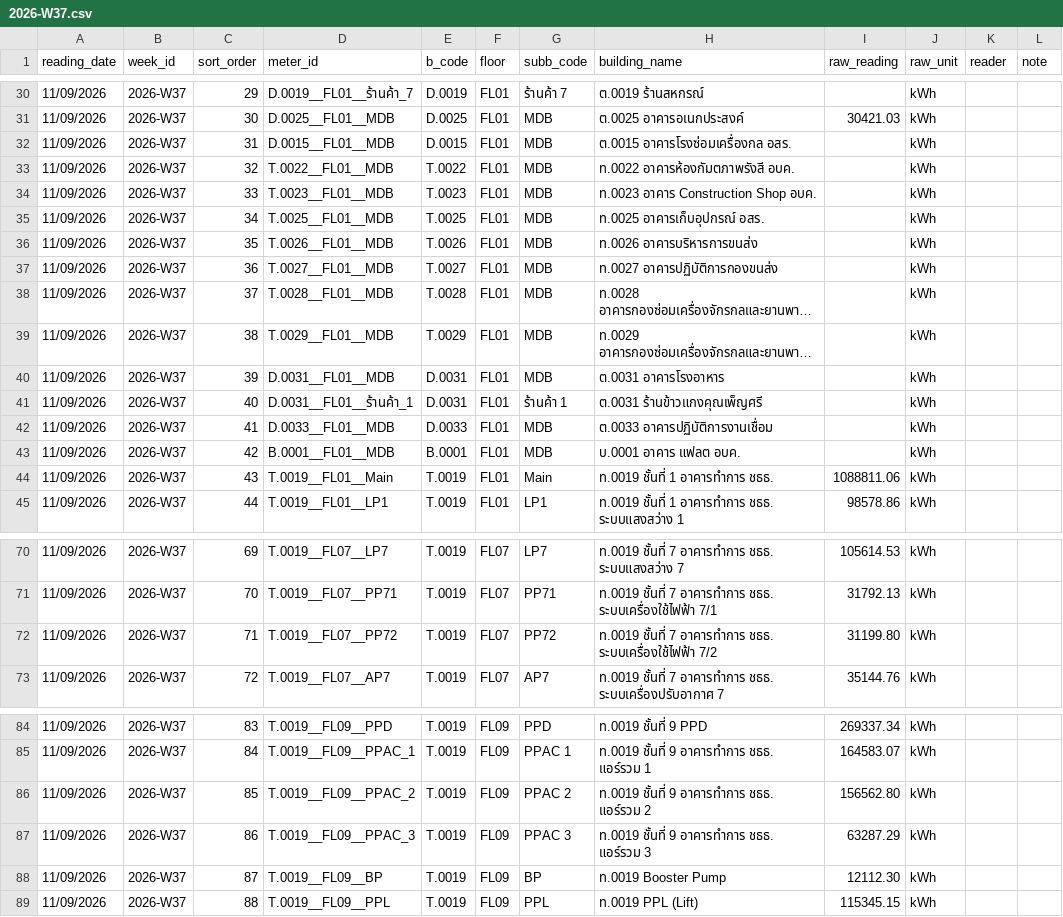
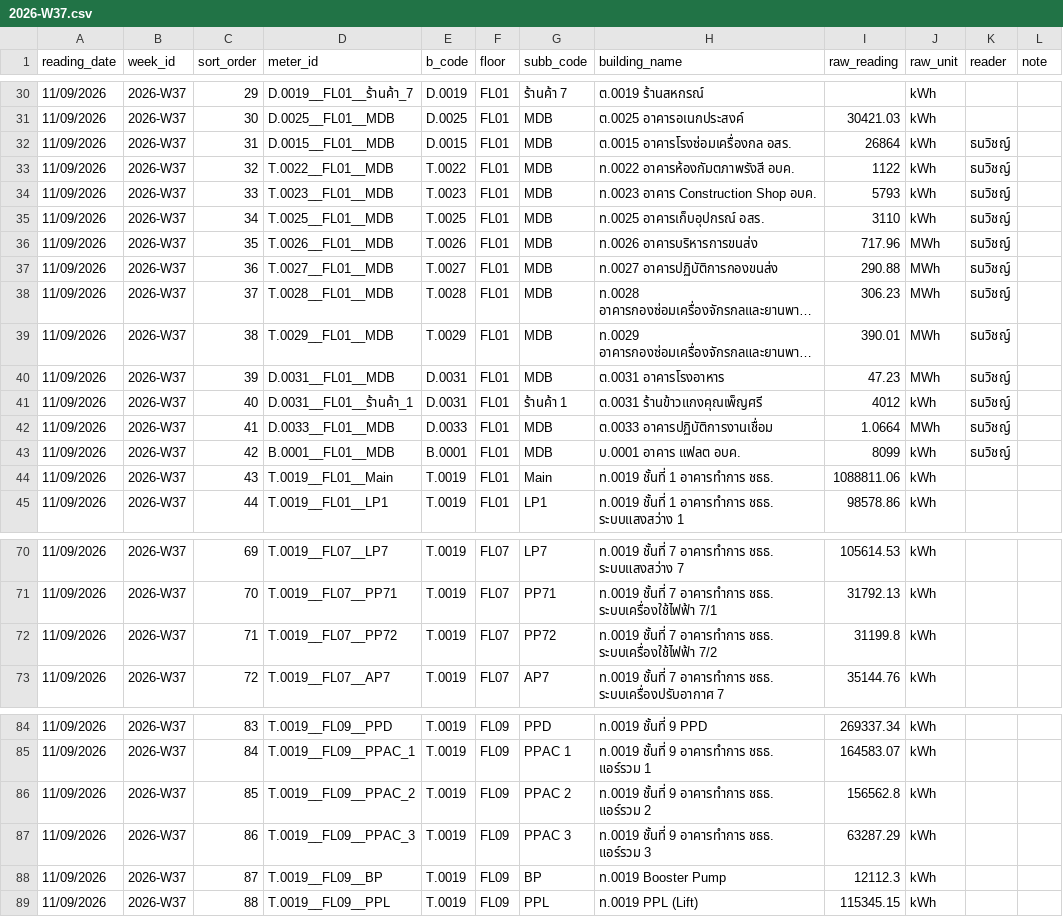
Before and after one commit to maleeart/Energy-Dashboard, a CSV file: forms/2026-W37.csv, drawn as a sheet; only a part is shown, gaps mark what is left out; long unchanged cells end in …; the diff covers the shown part only; the diff names each change by its address in the sheet, - before the commit and + after, or states it on an @@ line.

Commit message:
Update 2026-W37.csv via meter form

```diff
--- a/forms/2026-W37.csv
+++ b/forms/2026-W37.csv
-I32 (raw_reading): (empty)
+I32 (raw_reading): 26864
-K32:K43 (reader): (empty)
+K32:K43 (reader): ธนวิชญ์
-I33 (raw_reading): (empty)
+I33 (raw_reading): 1122
-I34 (raw_reading): (empty)
+I34 (raw_reading): 5793
-I35 (raw_reading): (empty)
+I35 (raw_reading): 3110
-I36 (raw_reading): (empty)
+I36 (raw_reading): 717.96
-J36:J40 (raw_unit): kWh
+J36:J40 (raw_unit): MWh
-I37 (raw_reading): (empty)
+I37 (raw_reading): 290.88
-I38 (raw_reading): (empty)
+I38 (raw_reading): 306.23
-I39 (raw_reading): (empty)
+I39 (raw_reading): 390.01
-I40 (raw_reading): (empty)
+I40 (raw_reading): 47.23
-I41 (raw_reading): (empty)
+I41 (raw_reading): 4012
-I42 (raw_reading): (empty)
+I42 (raw_reading): 1.0664
-J42 (raw_unit): kWh
+J42 (raw_unit): MWh
-I43 (raw_reading): (empty)
+I43 (raw_reading): 8099
-I72 (raw_reading): 31199.80
+I72 (raw_reading): 31199.8
-I86 (raw_reading): 156562.80
+I86 (raw_reading): 156562.8
-I88 (raw_reading): 12112.30
+I88 (raw_reading): 12112.3
```
Also changed, not shown: 4 edited cells elsewhere in this file.
